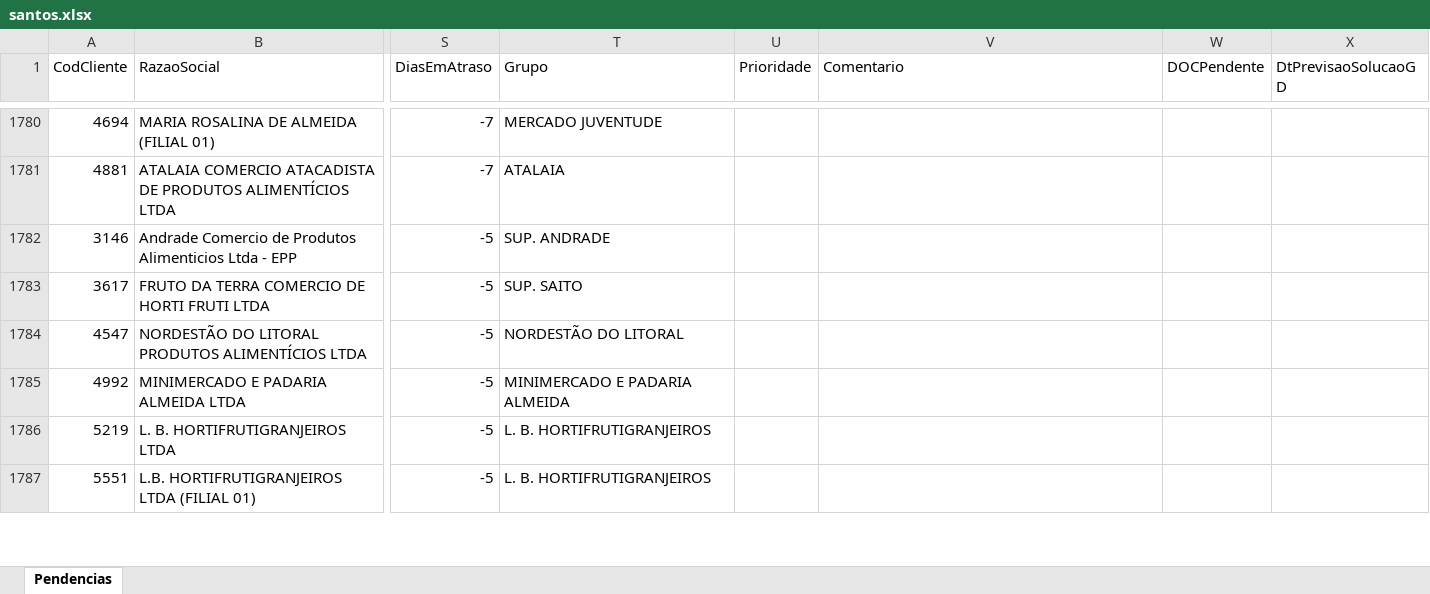
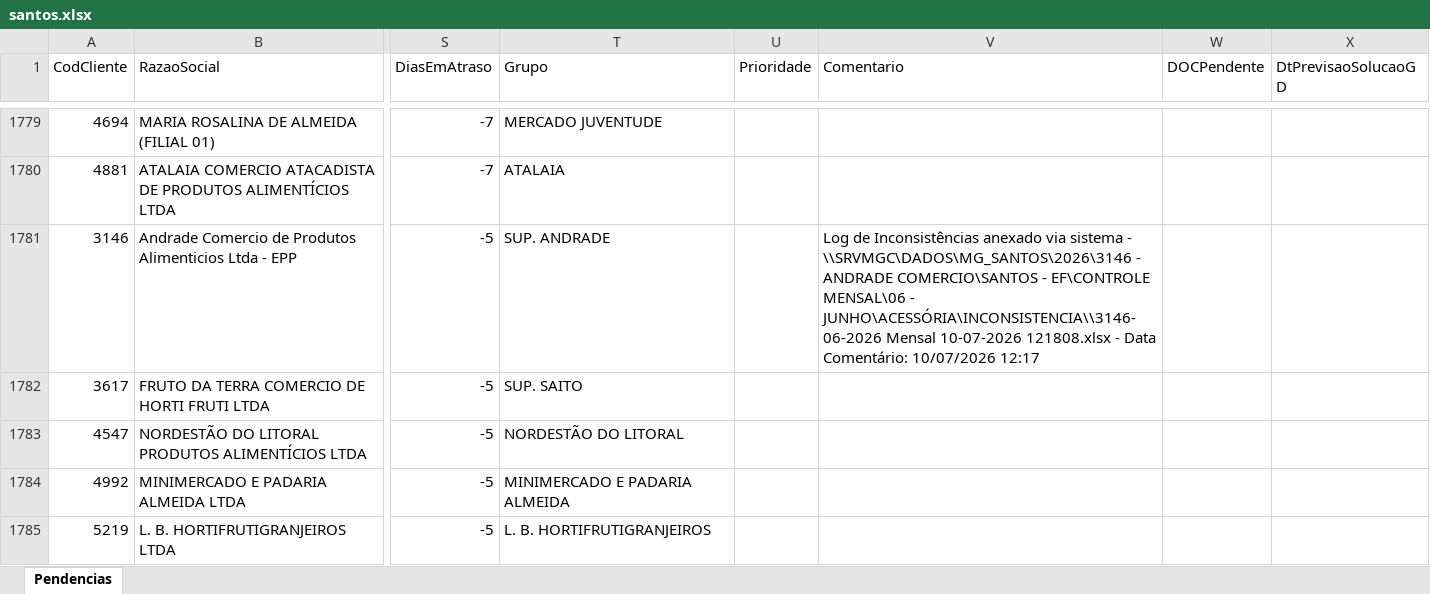
Before and after one commit to willianemanoel/Portal-das-tarefas-teste-, an Excel workbook: dados/base/santos.xlsx, sheet Pendencias, drawn as a sheet; only a part is shown, gaps mark what is left out; the shorter side is filled out with more unchanged rows; values as stored, in another font and other column widths than the file's, no borders; addresses are those after the commit; the diff covers the shown part only; the diff names each change by its address in the sheet, - before the commit and + after, or states it on an @@ line.

```diff
--- a/dados/base/santos.xlsx (sheet Pendencias)
+++ b/dados/base/santos.xlsx (sheet Pendencias)
-V1781 (Comentario): (empty)
+V1781 (Comentario): Log de Inconsistências anexado via sistema - \\SRVMGC\DADOS\MG_SANTOS\2026\3146 - ANDRADE COMERCIO\SANTOS - EF\CONTROLE MENSAL\06 - JUNHO\ACESSÓRIA\INCONSISTENCIA\\3146-06-2026 Mensal 10-07-2026 121808.xlsx - Data Comentário: 10/07/2026 12:17
```
Also changed, not shown: 9 added rows, 9 removed rows and 2 edited cells elsewhere in this sheet, dados/base/goias.xlsx, 1 other file.
